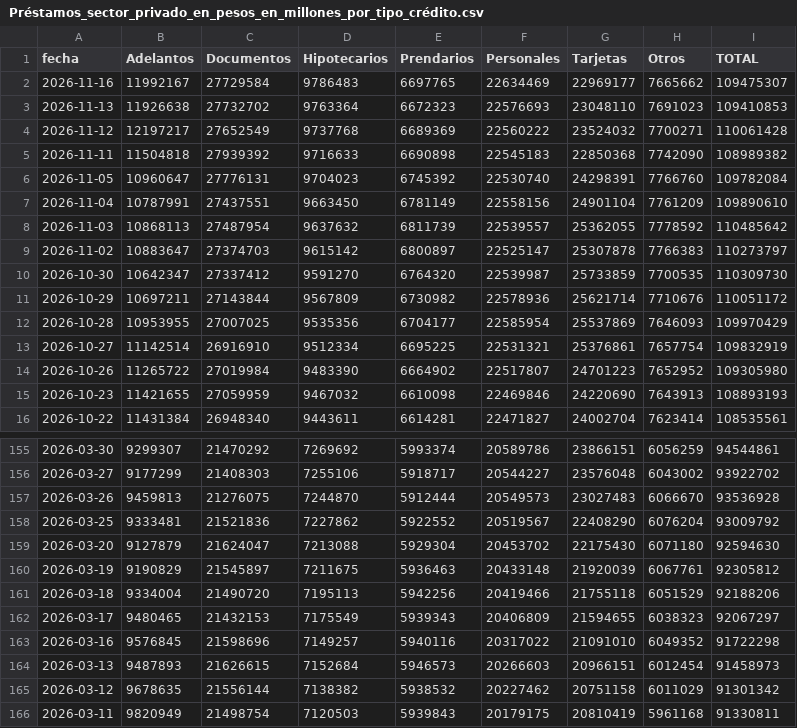
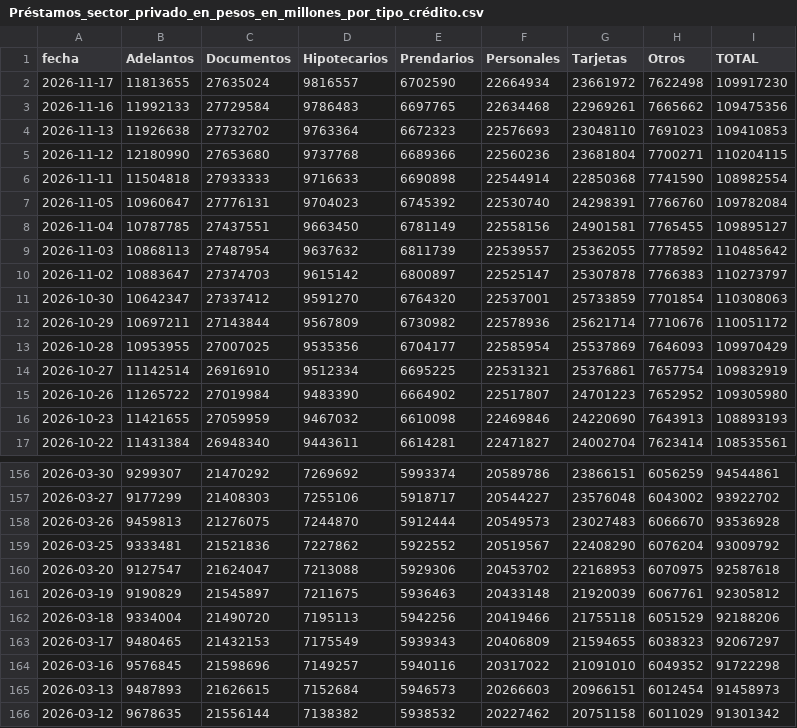
Before and after one commit to jesusrobles824/Automatizacion-descarga-bases-de-datos-Python, a CSV file: Préstamos_sector_privado_en_pesos_en_millones_por_tipo_crédito.csv, drawn as a sheet; only a part is shown, gaps mark what is left out; the shorter side is filled out with more unchanged rows.

```diff
--- a/Préstamos_sector_privado_en_pesos_en_millones_por_tipo_crédito.csv
+++ b/Préstamos_sector_privado_en_pesos_en_millones_por_tipo_crédito.csv
@@ -1,11 +1,12 @@
 fecha,Adelantos,Documentos,Hipotecarios,Prendarios,Personales,Tarjetas,Otros,TOTAL
-2026-11-16,11992167,27729584,9786483,6697765,22634469,22969177,7665662,109475307
+2026-11-17,11813655,27635024,9816557,6702590,22664934,23661972,7622498,109917230
+2026-11-16,11992133,27729584,9786483,6697765,22634468,22969261,7665662,109475356
 2026-11-13,11926638,27732702,9763364,6672323,22576693,23048110,7691023,109410853
-2026-11-12,12197217,27652549,9737768,6689369,22560222,23524032,7700271,110061428
-2026-11-11,11504818,27939392,9716633,6690898,22545183,22850368,7742090,108989382
+2026-11-12,12180990,27653680,9737768,6689366,22560236,23681804,7700271,110204115
+2026-11-11,11504818,27933333,9716633,6690898,22544914,22850368,7741590,108982554
 2026-11-05,10960647,27776131,9704023,6745392,22530740,24298391,7766760,109782084
-2026-11-04,10787991,27437551,9663450,6781149,22558156,24901104,7761209,109890610
+2026-11-04,10787785,27437551,9663450,6781149,22558156,24901581,7765455,109895127
 2026-11-03,10868113,27487954,9637632,6811739,22539557,25362055,7778592,110485642
 2026-11-02,10883647,27374703,9615142,6800897,22525147,25307878,7766383,110273797
-2026-10-30,10642347,27337412,9591270,6764320,22539987,25733859,7700535,110309730
+2026-10-30,10642347,27337412,9591270,6764320,22537001,25733859,7701854,110308063
 2026-10-29,10697211,27143844,9567809,6730982,22578936,25621714,7710676,110051172
@@ -158,3 +159,3 @@ fecha,Adelantos,Documentos,Hipotecarios,Prendarios,Personales,Tarjetas,Otros,TOT
 2026-03-25,9333481,21521836,7227862,5922552,20519567,22408290,6076204,93009792
-2026-03-20,9127879,21624047,7213088,5929304,20453702,22175430,6071180,92594630
+2026-03-20,9127547,21624047,7213088,5929306,20453702,22168953,6070975,92587618
 2026-03-19,9190829,21545897,7211675,5936463,20433148,21920039,6067761,92305812
```
Also changed, not shown: Depósitos_tesoro_en_millones_pesos_usd.csv, Principales_Tasas_de_Interés_de_Mercado.csv, 7 other files.
